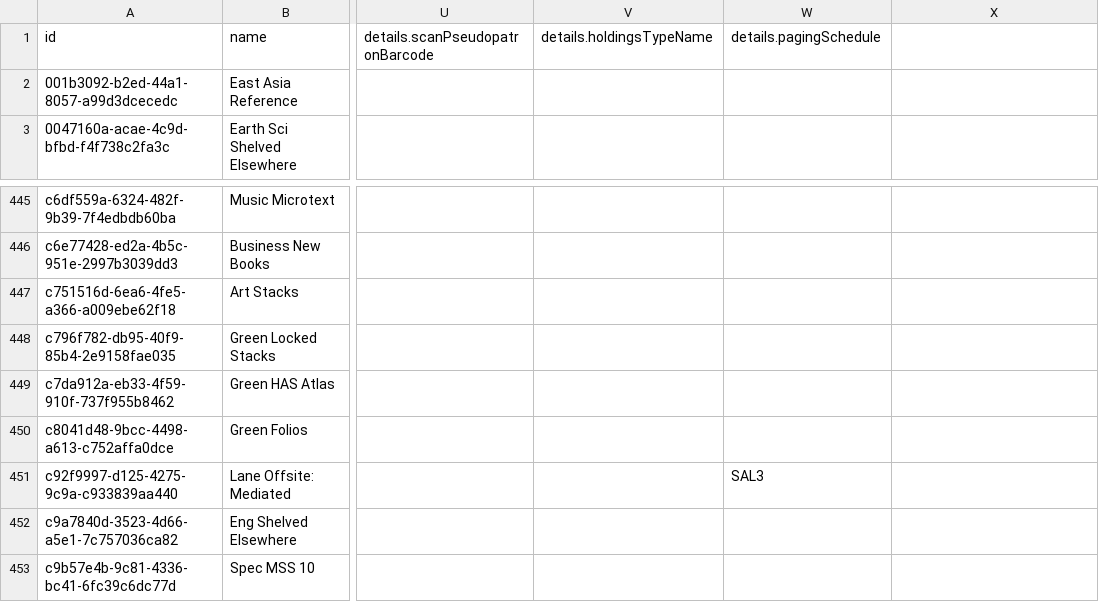
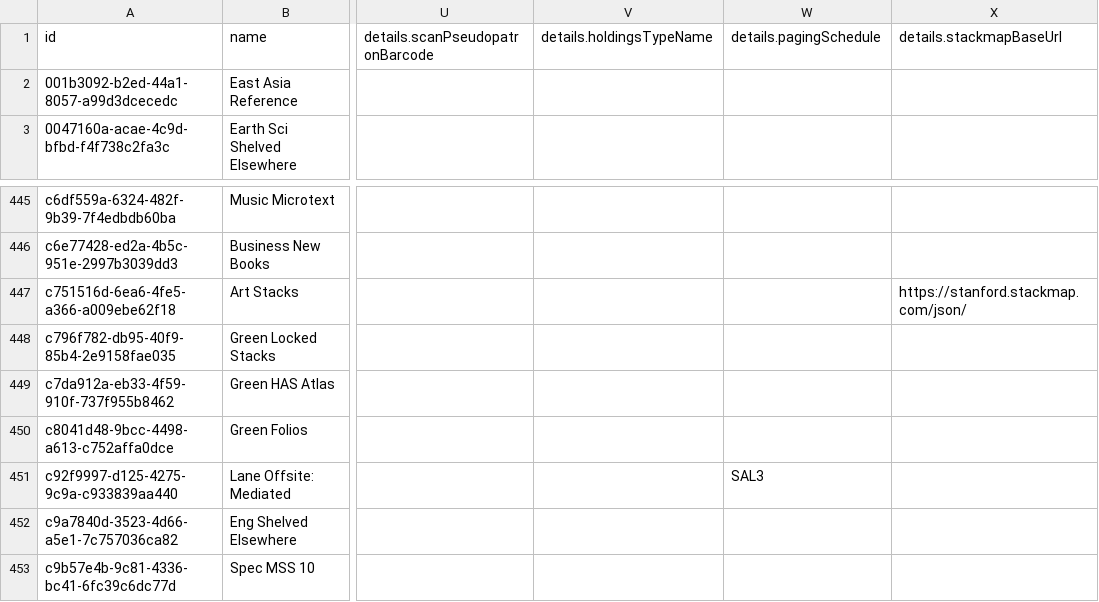
Before and after one commit to dev-wizard85/SearchWorks, a CSV file: config/folio/locations.csv, drawn as a sheet; only a part is shown, gaps mark what is left out; the diff names each change by its address in the sheet, - before the commit and + after, or states it on an @@ line.

Commit message:
Update FOLIO types

```diff
--- a/config/folio/locations.csv
+++ b/config/folio/locations.csv
-X1: (empty)
+X1: details.stackmapBaseUrl
-X447: (empty)
+X447: https://stanford.stackmap.com/json/
```
Also changed, not shown: 2 other files.
